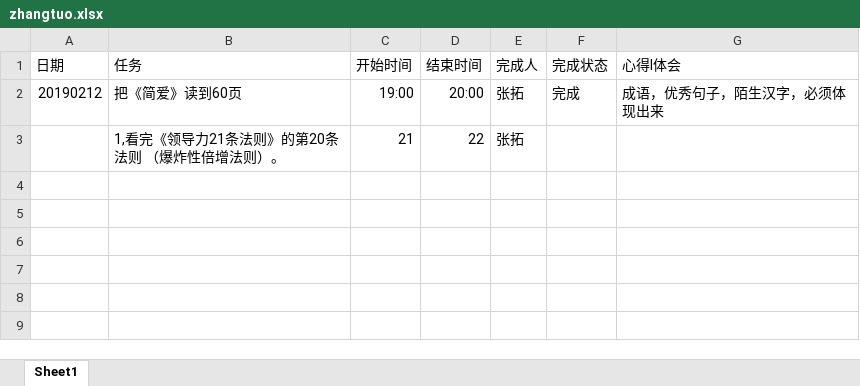
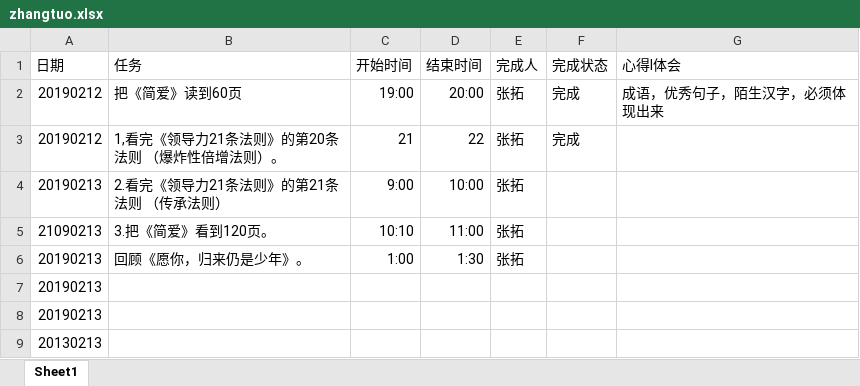
Before and after one commit to zhangsengithub/zhangtuo, an Excel workbook: zhangtuo.xlsx, sheet Sheet1, drawn as a sheet; values as stored, in another font and other column widths than the file's, no borders; the diff names each change by its address in the sheet, - before the commit and + after, or states it on an @@ line.

Commit message:
20190213的任务

```diff
--- a/zhangtuo.xlsx (sheet Sheet1)
+++ b/zhangtuo.xlsx (sheet Sheet1)
-A3 (日期): (empty)
+A3 (日期): 20190212
-F3 (完成状态): (empty)
+F3 (完成状态): 完成
+row 4: 20190213 | 2.看完《领导力21条法则》的第21条法则 （传承法则） | 9:00 | 10:00 | 张拓
+row 5: 21090213 | 3.把《简爱》看到120页。 | 10:10 | 11:00 | 张拓
+row 6: 20190213 | 回顾《愿你，归来仍是少年》。 | 1:00 | 1:30 | 张拓
+row 7: 20190213
+row 8: 20190213
+row 9: 20130213
```
